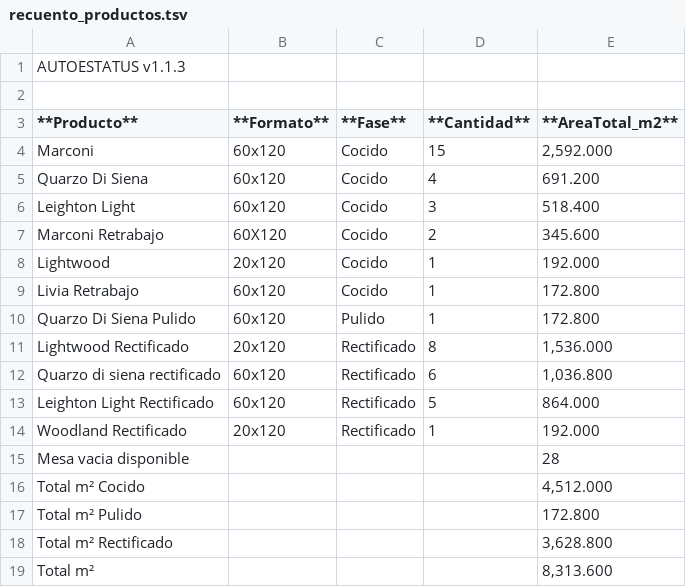
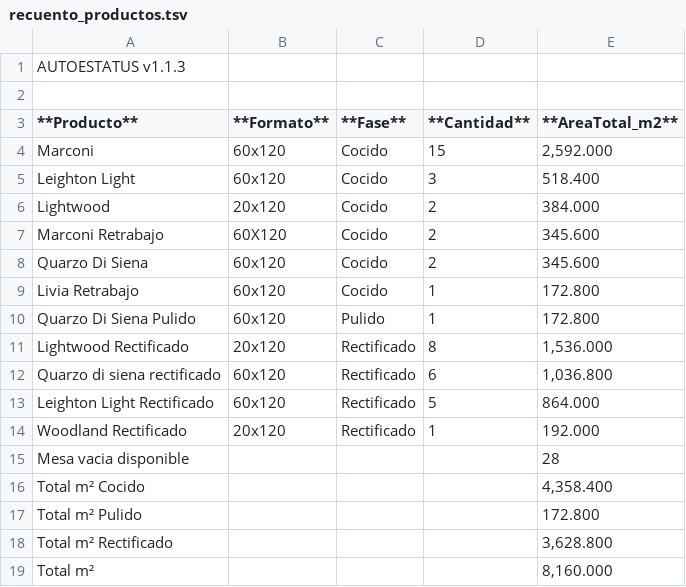
Before and after one commit to Dienicx/AUTOESTATUS, a TSV file: docs/recuento_productos.tsv, drawn as a sheet.

Commit message:
AUTOESTATUS update 2026-04-06 02:16:09

```diff
--- a/docs/recuento_productos.tsv
+++ b/docs/recuento_productos.tsv
@@ -4,6 +4,6 @@
 Marconi	60x120	Cocido	15	2,592.000
-Quarzo Di Siena	60x120	Cocido	4	691.200
 Leighton Light	60x120	Cocido	3	518.400
+Lightwood	20x120	Cocido	2	384.000
 Marconi Retrabajo	60X120	Cocido	2	345.600
-Lightwood	20x120	Cocido	1	192.000
+Quarzo Di Siena	60x120	Cocido	2	345.600
 Livia Retrabajo	60x120	Cocido	1	172.800
@@ -15,5 +15,5 @@ Woodland Rectificado	20x120	Rectificado	1	192.000
 Mesa vacia disponible				28
-Total m² Cocido				4,512.000
+Total m² Cocido				4,358.400
 Total m² Pulido				172.800
 Total m² Rectificado				3,628.800
-Total m²				8,313.600
+Total m²				8,160.000
```
